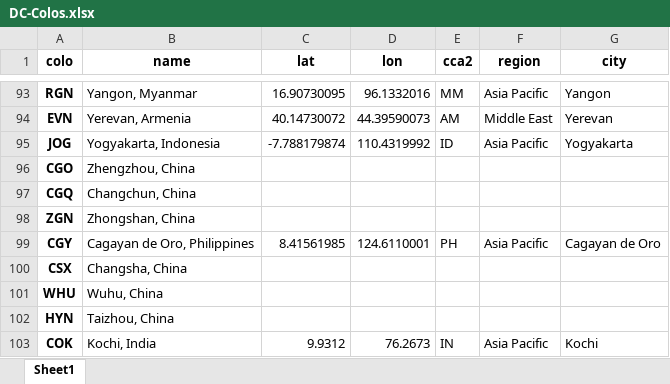
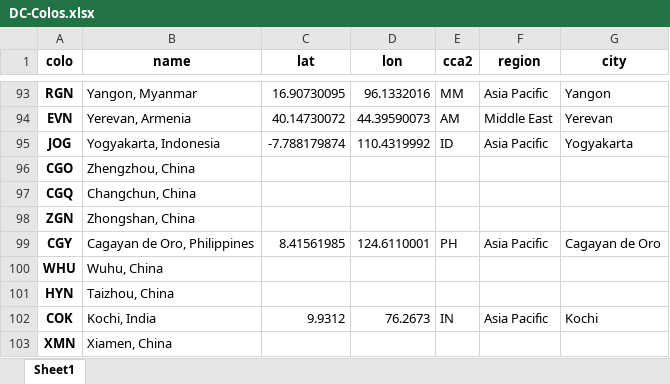
Before and after one commit to Netrvin/cloudflare-colo-list, an Excel workbook: DC-Colos.xlsx, sheet Sheet1, drawn as a sheet; only a part is shown, gaps mark what is left out; the shorter side is filled out with more unchanged rows; values as stored, in another font and other column widths than the file's, no borders; the diff names each change by its address in the sheet, - before the commit and + after, or states it on an @@ line.

```diff
--- a/DC-Colos.xlsx (sheet Sheet1)
+++ b/DC-Colos.xlsx (sheet Sheet1)
-row 100: CSX | Changsha, China
```
Also changed, not shown: 2 other files.
